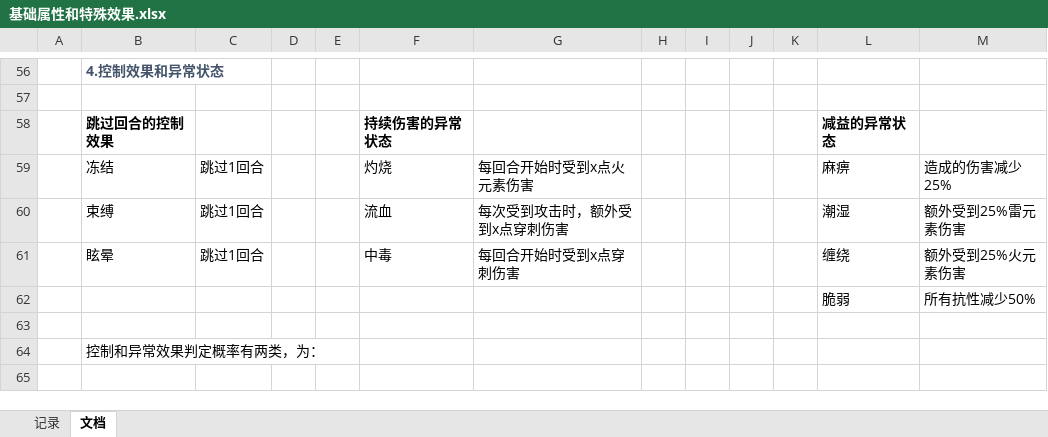
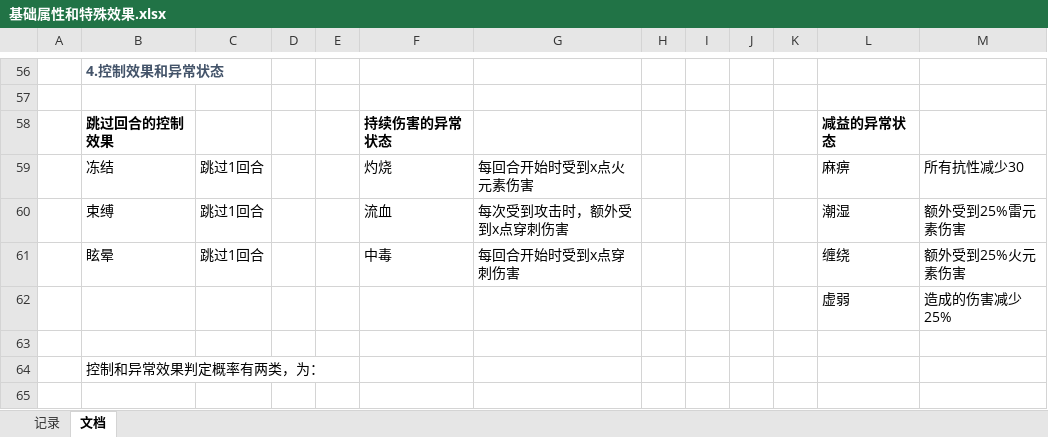
Before and after one commit to TianxingGame/design_document, an Excel workbook: 基础属性和特殊效果.xlsx, sheet 文档, drawn as a sheet; only a part is shown, gaps mark what is left out; values as stored, in another font and other column widths than the file's, no borders; charts and pictures not drawn; removed rows and columns are numbered as before the commit, all else as after; the diff names each change by its address in the sheet, - before the commit and + after, or states it on an @@ line.

```diff
--- a/基础属性和特殊效果.xlsx (sheet 文档)
+++ b/基础属性和特殊效果.xlsx (sheet 文档)
-M59: 造成的伤害减少25%
+M59: 所有抗性减少30
-row 62:  |  |  |  |  |  |  |  |  |  |  | 脆弱 | 所有抗性减少50%
+row 62:  |  |  |  |  |  |  |  |  |  |  | 虚弱 | 造成的伤害减少25%
```
Also changed, not shown: 回合制战斗说明.xlsx, 2 other files.
